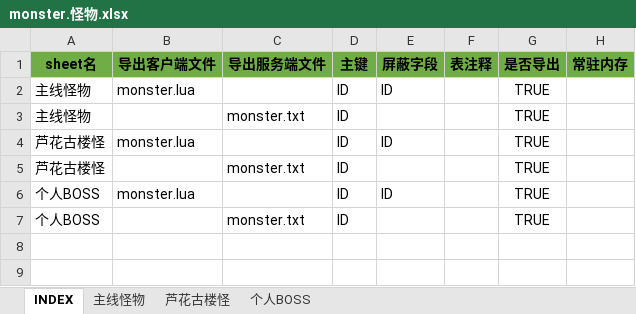
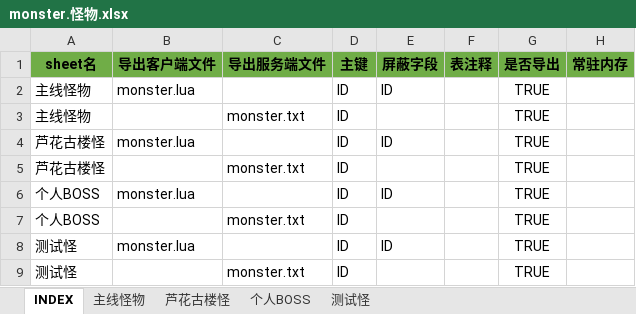
Before and after one commit to hataksumo/ExcelToLua, an Excel workbook: Excel/镇魂街/monster.怪物.xlsx, sheet INDEX, drawn as a sheet; values as stored, in another font and other column widths than the file's, no borders; the diff names each change by its address in the sheet, - before the commit and + after, or states it on an @@ line.

```diff
--- a/Excel/镇魂街/monster.怪物.xlsx (sheet INDEX)
+++ b/Excel/镇魂街/monster.怪物.xlsx (sheet INDEX)
+sheet tab: 测试怪
+row 8: 测试怪 | monster.lua |  | ID | ID |  | TRUE
+row 9: 测试怪 |  | monster.txt | ID |  |  | TRUE
```
Also changed, not shown: sheet 主线怪物, sheet 芦花古楼怪, sheet 个人BOSS, Excel/镇魂街/ai.AI配置.xlsx, Excel/镇魂街/card.卡牌表.xlsx, 29 other files.
